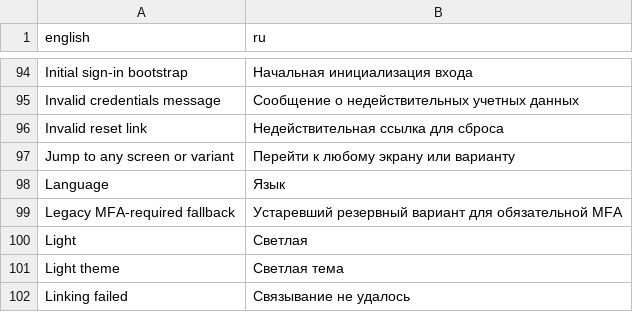
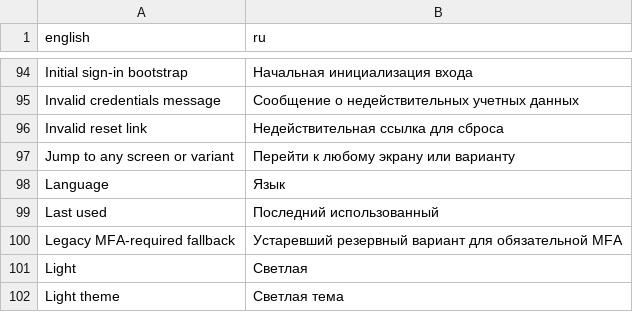
Before and after one commit to david1gp/zitadel-login, a CSV file: client/public/i18n/ru.csv, drawn as a sheet; only a part is shown, gaps mark what is left out; the shorter side is filled out with more unchanged rows; the diff names each change by its address in the sheet, - before the commit and + after, or states it on an @@ line.

Commit message:
feat(chooser): highlight last-used login methods

```diff
--- a/client/public/i18n/ru.csv
+++ b/client/public/i18n/ru.csv
+row 99: Last used | Последний использованный
```
Also changed, not shown: client/public/i18n/ar.csv, client/public/i18n/de.csv, 21 other files.
